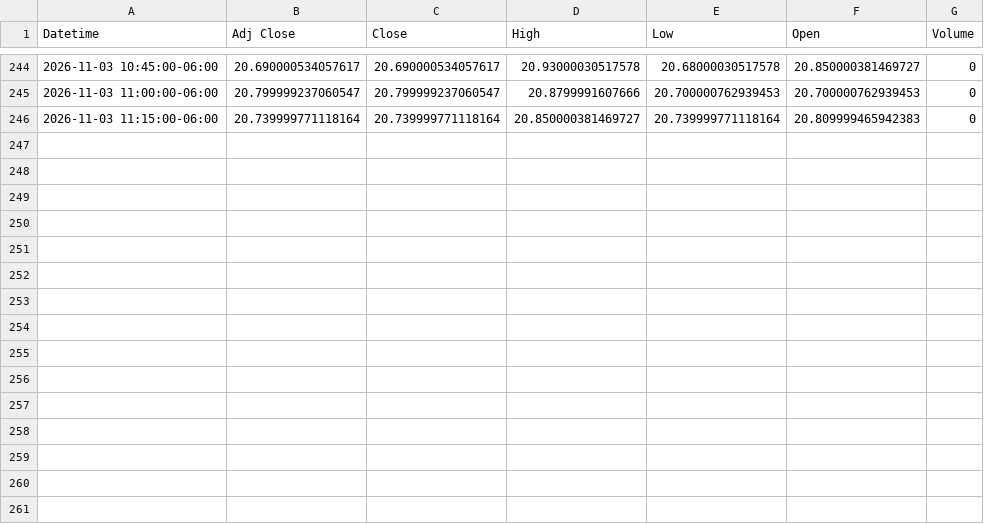
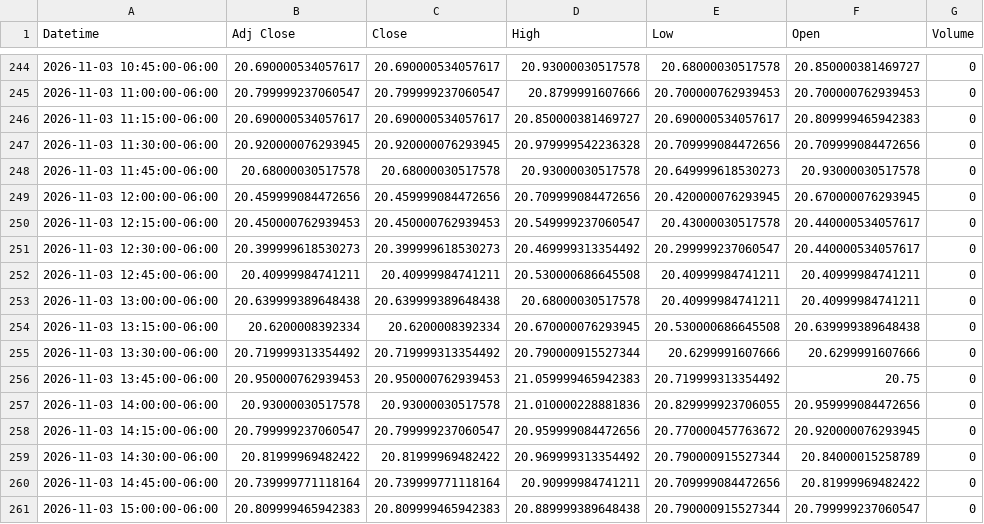
Before and after one commit to Jordan4369/mes-data, a CSV file: data/vix_15m.csv, drawn as a sheet; only a part is shown, gaps mark what is left out.

Commit message:
update data

```diff
--- a/data/vix_15m.csv
+++ b/data/vix_15m.csv
@@ -245,2 +245,17 @@ Datetime,Adj Close,Close,High,Low,Open,Volume
 2026-11-03 11:00:00-06:00,20.799999237060547,20.799999237060547,20.8799991607666,20.700000762939453,20.700000762939453,0
-2026-11-03 11:15:00-06:00,20.739999771118164,20.739999771118164,20.850000381469727,20.739999771118164,20.809999465942383,0
+2026-11-03 11:15:00-06:00,20.690000534057617,20.690000534057617,20.850000381469727,20.690000534057617,20.809999465942383,0
+2026-11-03 11:30:00-06:00,20.920000076293945,20.920000076293945,20.979999542236328,20.709999084472656,20.709999084472656,0
+2026-11-03 11:45:00-06:00,20.68000030517578,20.68000030517578,20.93000030517578,20.649999618530273,20.93000030517578,0
+2026-11-03 12:00:00-06:00,20.459999084472656,20.459999084472656,20.709999084472656,20.420000076293945,20.670000076293945,0
+2026-11-03 12:15:00-06:00,20.450000762939453,20.450000762939453,20.549999237060547,20.43000030517578,20.440000534057617,0
+2026-11-03 12:30:00-06:00,20.399999618530273,20.399999618530273,20.469999313354492,20.299999237060547,20.440000534057617,0
+2026-11-03 12:45:00-06:00,20.40999984741211,20.40999984741211,20.530000686645508,20.40999984741211,20.40999984741211,0
+2026-11-03 13:00:00-06:00,20.639999389648438,20.639999389648438,20.68000030517578,20.40999984741211,20.40999984741211,0
+2026-11-03 13:15:00-06:00,20.6200008392334,20.6200008392334,20.670000076293945,20.530000686645508,20.639999389648438,0
+2026-11-03 13:30:00-06:00,20.719999313354492,20.719999313354492,20.790000915527344,20.6299991607666,20.6299991607666,0
+2026-11-03 13:45:00-06:00,20.950000762939453,20.950000762939453,21.059999465942383,20.719999313354492,20.75,0
+2026-11-03 14:00:00-06:00,20.93000030517578,20.93000030517578,21.010000228881836,20.829999923706055,20.959999084472656,0
+2026-11-03 14:15:00-06:00,20.799999237060547,20.799999237060547,20.959999084472656,20.770000457763672,20.920000076293945,0
+2026-11-03 14:30:00-06:00,20.81999969482422,20.81999969482422,20.969999313354492,20.790000915527344,20.84000015258789,0
+2026-11-03 14:45:00-06:00,20.739999771118164,20.739999771118164,20.90999984741211,20.709999084472656,20.81999969482422,0
+2026-11-03 15:00:00-06:00,20.809999465942383,20.809999465942383,20.889999389648438,20.790000915527344,20.799999237060547,0
```
Also changed, not shown: data/es_15m.csv, data/es_1h.csv, 1 other file.
